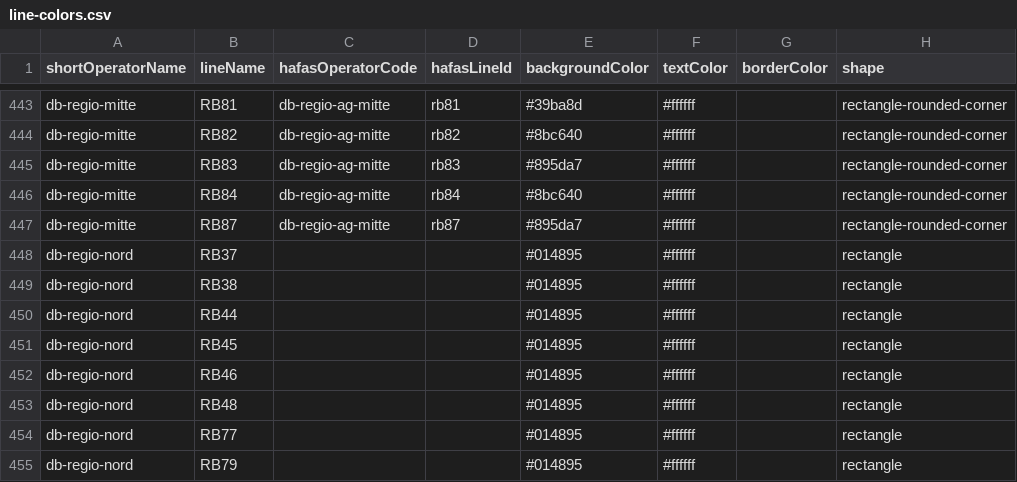
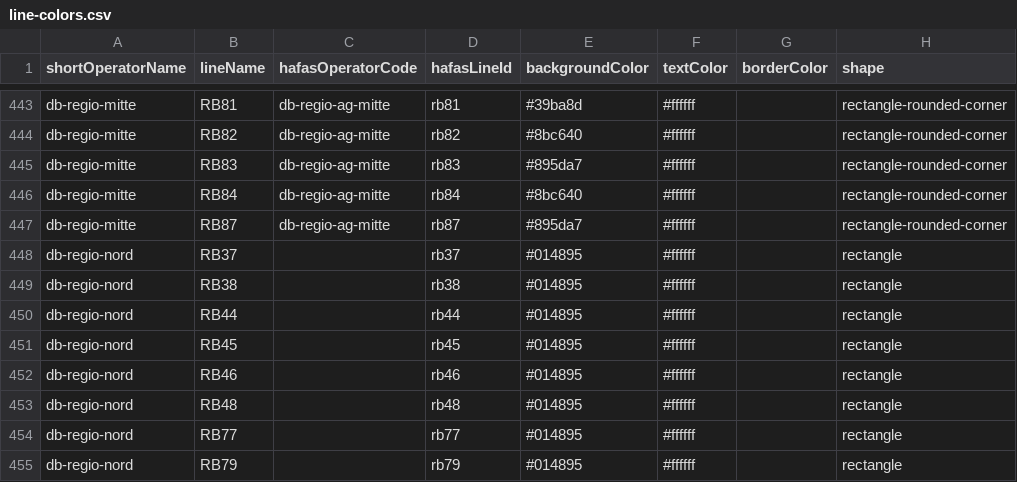
Before and after one commit to TrainyApp/line-colors, a CSV file: line-colors.csv, drawn as a sheet; only a part is shown, gaps mark what is left out; the diff covers the shown part only; the diff names each change by its address in the sheet, - before the commit and + after, or states it on an @@ line.

Commit message:
Add missing line ids

```diff
--- a/line-colors.csv
+++ b/line-colors.csv
-D448 (hafasLineId): (empty)
+D448 (hafasLineId): rb37
-D449 (hafasLineId): (empty)
+D449 (hafasLineId): rb38
-D450 (hafasLineId): (empty)
+D450 (hafasLineId): rb44
-D451 (hafasLineId): (empty)
+D451 (hafasLineId): rb45
-D452 (hafasLineId): (empty)
+D452 (hafasLineId): rb46
-D453 (hafasLineId): (empty)
+D453 (hafasLineId): rb48
-D454 (hafasLineId): (empty)
+D454 (hafasLineId): rb77
-D455 (hafasLineId): (empty)
+D455 (hafasLineId): rb79
```
Also changed, not shown: 5 removed rows and 35 edited cells elsewhere in this file.
